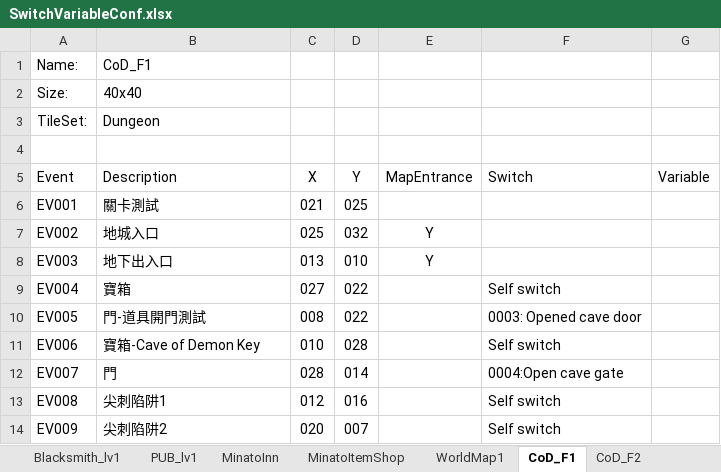
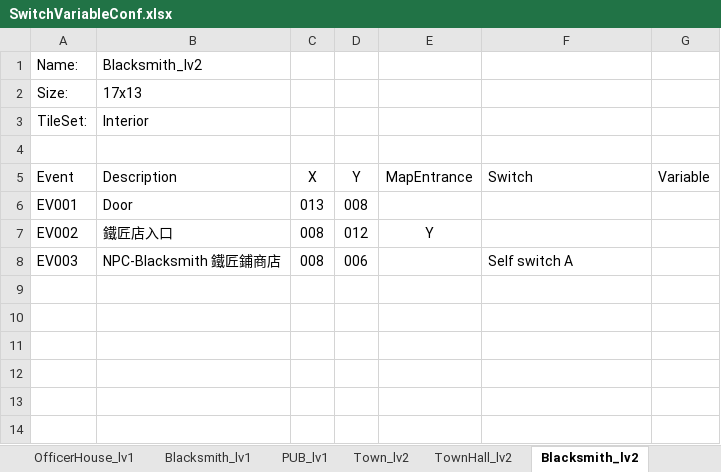
Before and after one commit to staynight0083/ProjectT, an Excel workbook: SwitchVariableConf.xlsx, sheet Blacksmith_lv2, drawn as a sheet; values as stored, in another font and other column widths than the file's, no borders; the diff names each change by its address in the sheet, - before the commit and + after, or states it on an @@ line.

Commit message:
- Add map Town_lv2 - Add map HerosHut_lv1 - Add new actor Guard - Update SwitchVariableConf add new switches and variables

```diff
--- a/SwitchVariableConf.xlsx (sheet Blacksmith_lv2)
+++ b/SwitchVariableConf.xlsx (sheet Blacksmith_lv2)
-sheet tab: MinatoInn
+sheet tab: OfficerHouse_lv1
-sheet tab: MinatoItemShop
+sheet tab: Town_lv2
-sheet tab: WorldMap1
+sheet tab: TownHall_lv2
-sheet tab: CoD_F1
+sheet tab: Blacksmith_lv2
@@ sheet tab order changed: OfficerHouse_lv1 | Blacksmith_lv1 | PUB_lv1 | Town_lv2 | TownHall_lv2 | Blacksmith_lv2 @@
-B1 (Description): CoD_F1
+B1 (Description): Blacksmith_lv2
-B2 (Description): 40x40
+B2 (Description): 17x13
-B3 (Description): Dungeon
+B3 (Description): Interior
-B6 (Description): 關卡測試
+B6 (Description): Door
-C6 (X): 021
+C6 (X): 013
-D6 (Y): 025
+D6 (Y): 008
-B7 (Description): 地城入口
+B7 (Description): 鐵匠店入口
-C7 (X): 025
+C7 (X): 008
-D7 (Y): 032
+D7 (Y): 012
-B8 (Description): 地下出入口
+B8 (Description): NPC-Blacksmith 鐵匠鋪商店
-C8 (X): 013
+C8 (X): 008
-D8 (Y): 010
+D8 (Y): 006
-E8 (MapEntrance): Y
+E8 (MapEntrance): (empty)
-F8 (Switch): (empty)
+F8 (Switch): Self switch A
-row 9: EV004 | 寶箱 | 027 | 022 |  | Self switch
-row 10: EV005 | 門-道具開門測試 | 008 | 022 |  | 0003: Opened cave door
-row 11: EV006 | 寶箱-Cave of Demon Key | 010 | 028 |  | Self switch
-row 12: EV007 | 門 | 028 | 014 |  | 0004:Open cave gate
-row 13: EV008 | 尖刺陷阱1 | 012 | 016 |  | Self switch
-row 14: EV009 | 尖刺陷阱2 | 020 | 007 |  | Self switch
```
Also changed, not shown: sheet Town_lv1, sheet Town_lv2, sheet TownHall_lv2, sheet PUB_lv1, sheet HerosHut_lv1, sheet OfficerHouse_lv1, 1 more sheet, other sheet tabs, 23 other files.
